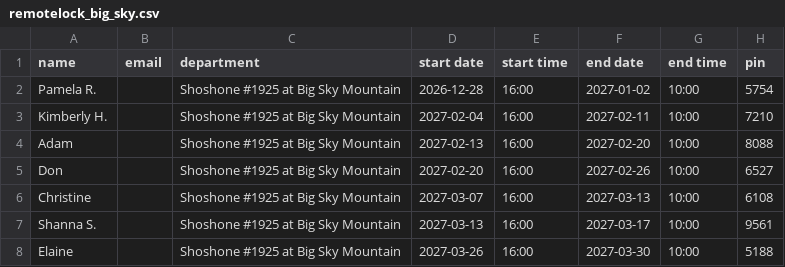
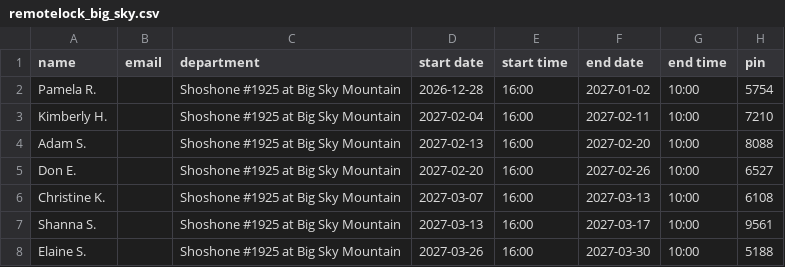
Before and after one commit to zmark9/Fairly, a CSV file: remotelock_big_sky.csv, drawn as a sheet.

```diff
--- a/remotelock_big_sky.csv
+++ b/remotelock_big_sky.csv
@@ -3,6 +3,6 @@
 "Kimberly H.","","Shoshone #1925 at Big Sky Mountain ","2027-02-04","16:00","2027-02-11","10:00","7210"
-"Adam","","Shoshone #1925 at Big Sky Mountain ","2027-02-13","16:00","2027-02-20","10:00","8088"
-"Don","","Shoshone #1925 at Big Sky Mountain ","2027-02-20","16:00","2027-02-26","10:00","6527"
-"Christine","","Shoshone #1925 at Big Sky Mountain ","2027-03-07","16:00","2027-03-13","10:00","6108"
+"Adam S.","","Shoshone #1925 at Big Sky Mountain ","2027-02-13","16:00","2027-02-20","10:00","8088"
+"Don E.","","Shoshone #1925 at Big Sky Mountain ","2027-02-20","16:00","2027-02-26","10:00","6527"
+"Christine K.","","Shoshone #1925 at Big Sky Mountain ","2027-03-07","16:00","2027-03-13","10:00","6108"
 "Shanna S.","","Shoshone #1925 at Big Sky Mountain ","2027-03-13","16:00","2027-03-17","10:00","9561"
-"Elaine","","Shoshone #1925 at Big Sky Mountain ","2027-03-26","16:00","2027-03-30","10:00","5188"
+"Elaine S.","","Shoshone #1925 at Big Sky Mountain ","2027-03-26","16:00","2027-03-30","10:00","5188"
```
Also changed, not shown: upcoming_reservations.csv, upcoming_reservations_big_sky.csv, 4 other files.
